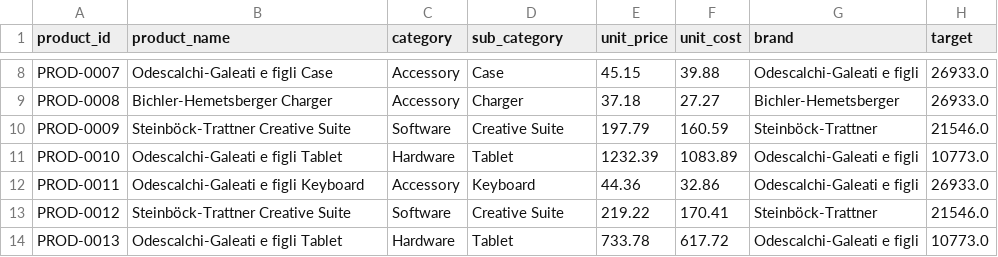
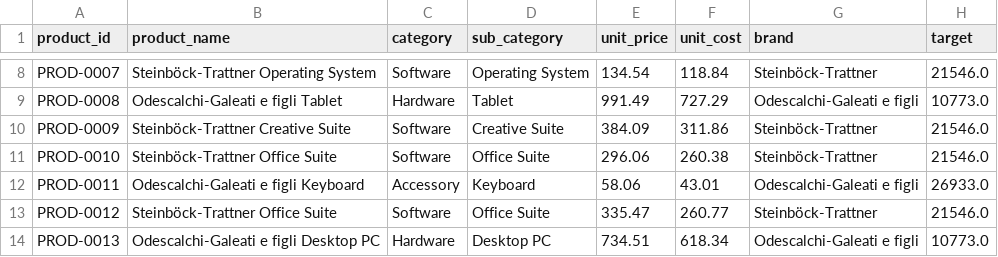
Before and after one commit to silva-june/Power-Query-Practice, a CSV file: pj-sales-dashboard/data/dim_product.csv, drawn as a sheet; only a part is shown, gaps mark what is left out; the diff covers the shown part only; the diff names each change by its address in the sheet, - before the commit and + after, or states it on an @@ line.

```diff
--- a/pj-sales-dashboard/data/dim_product.csv
+++ b/pj-sales-dashboard/data/dim_product.csv
-B8 (product_name): Odescalchi-Galeati e figli Case
+B8 (product_name): Steinböck-Trattner Operating System
-C8 (category): Accessory
+C8 (category): Software
-D8 (sub_category): Case
+D8 (sub_category): Operating System
-E8 (unit_price): 45.15
+E8 (unit_price): 134.54
-F8 (unit_cost): 39.88
+F8 (unit_cost): 118.84
-G8 (brand): Odescalchi-Galeati e figli
+G8 (brand): Steinböck-Trattner
-H8 (target): 26933.0
+H8 (target): 21546.0
-B9 (product_name): Bichler-Hemetsberger Charger
+B9 (product_name): Odescalchi-Galeati e figli Tablet
-C9 (category): Accessory
+C9 (category): Hardware
-D9 (sub_category): Charger
+D9 (sub_category): Tablet
-E9 (unit_price): 37.18
+E9 (unit_price): 991.49
-F9 (unit_cost): 27.27
+F9 (unit_cost): 727.29
-G9 (brand): Bichler-Hemetsberger
+G9 (brand): Odescalchi-Galeati e figli
-H9 (target): 26933.0
+H9 (target): 10773.0
-E10 (unit_price): 197.79
+E10 (unit_price): 384.09
-F10 (unit_cost): 160.59
+F10 (unit_cost): 311.86
-B11 (product_name): Odescalchi-Galeati e figli Tablet
+B11 (product_name): Steinböck-Trattner Office Suite
-C11 (category): Hardware
+C11 (category): Software
-D11 (sub_category): Tablet
+D11 (sub_category): Office Suite
-E11 (unit_price): 1232.39
+E11 (unit_price): 296.06
-F11 (unit_cost): 1083.89
+F11 (unit_cost): 260.38
-G11 (brand): Odescalchi-Galeati e figli
+G11 (brand): Steinböck-Trattner
-H11 (target): 10773.0
+H11 (target): 21546.0
-E12 (unit_price): 44.36
+E12 (unit_price): 58.06
-F12 (unit_cost): 32.86
+F12 (unit_cost): 43.01
-B13 (product_name): Steinböck-Trattner Creative Suite
+B13 (product_name): Steinböck-Trattner Office Suite
-D13 (sub_category): Creative Suite
+D13 (sub_category): Office Suite
-E13 (unit_price): 219.22
+E13 (unit_price): 335.47
-F13 (unit_cost): 170.41
+F13 (unit_cost): 260.77
-B14 (product_name): Odescalchi-Galeati e figli Tablet
+B14 (product_name): Odescalchi-Galeati e figli Desktop PC
-D14 (sub_category): Tablet
+D14 (sub_category): Desktop PC
-E14 (unit_price): 733.78
+E14 (unit_price): 734.51
-F14 (unit_cost): 617.72
+F14 (unit_cost): 618.34
```
Also changed, not shown: 117 edited cells elsewhere in this file, pj-sales-dashboard/data/dim_target.csv, 3 other files.
